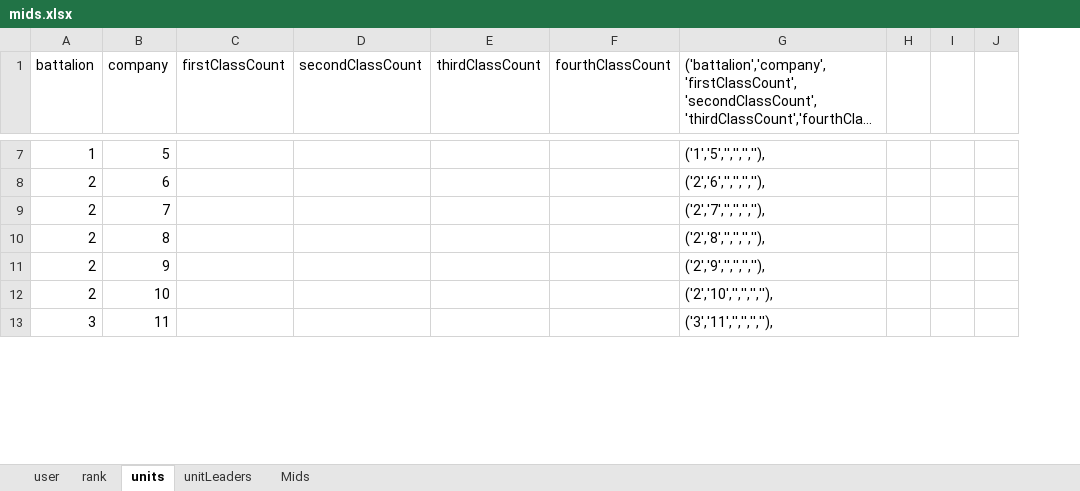
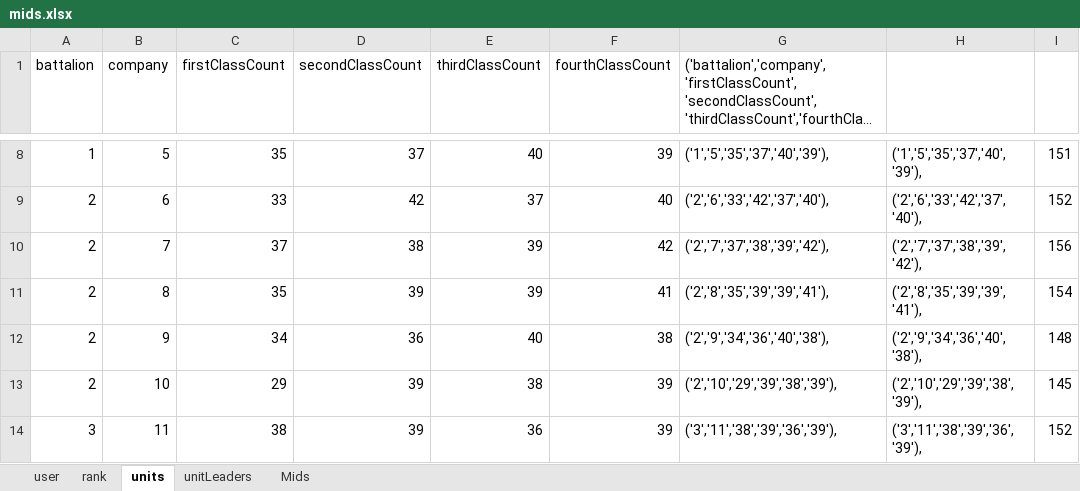
Before and after one commit to Letractively/company-management-system, an Excel workbook: src/cms/mid/data/mids.xlsx, sheet units, drawn as a sheet; only a part is shown, gaps mark what is left out; long unchanged cells end in …; values as stored, in another font and other column widths than the file's, no borders; removed rows and columns are numbered as before the commit, all else as after; the diff covers the shown part only; the diff names each change by its address in the sheet, - before the commit and + after, or states it on an @@ line.

```diff
--- a/src/cms/mid/data/mids.xlsx (sheet units)
+++ b/src/cms/mid/data/mids.xlsx (sheet units)
-column H, empty
-column I, empty
-column J, empty
+column H, rows 8-14: ('1','5','35','37','40','39'), | ('2','6','33','42','37','40'), | ('2','7','37','38','39','42'), | ('2','8','35','39','39','41'), | ('2','9','34','36','40','38'), | ('2','10','29','39','38','39'), | ('3','11','38','39','36','39'),
+column I, rows 8-14: 151 | 152 | 156 | 154 | 148 | 145 | 152
-C8 (firstClassCount): (empty)
+C8 (firstClassCount): 35
-D8 (secondClassCount): (empty)
+D8 (secondClassCount): 37
-E8 (thirdClassCount): (empty)
+E8 (thirdClassCount): 40
-F8 (fourthClassCount): (empty)
+F8 (fourthClassCount): 39
-G8: ('1','5','','','',''),
+G8: ('1','5','35','37','40','39'),
-C9 (firstClassCount): (empty)
+C9 (firstClassCount): 33
-D9 (secondClassCount): (empty)
+D9 (secondClassCount): 42
-E9 (thirdClassCount): (empty)
+E9 (thirdClassCount): 37
-F9 (fourthClassCount): (empty)
+F9 (fourthClassCount): 40
-G9: ('2','6','','','',''),
+G9: ('2','6','33','42','37','40'),
-C10 (firstClassCount): (empty)
+C10 (firstClassCount): 37
-D10 (secondClassCount): (empty)
+D10 (secondClassCount): 38
-E10:E11 (thirdClassCount): (empty)
+E10:E11 (thirdClassCount): 39
-F10 (fourthClassCount): (empty)
+F10 (fourthClassCount): 42
-G10: ('2','7','','','',''),
+G10: ('2','7','37','38','39','42'),
-C11 (firstClassCount): (empty)
+C11 (firstClassCount): 35
-D11 (secondClassCount): (empty)
+D11 (secondClassCount): 39
-F11 (fourthClassCount): (empty)
+F11 (fourthClassCount): 41
-G11: ('2','8','','','',''),
+G11: ('2','8','35','39','39','41'),
-C12 (firstClassCount): (empty)
+C12 (firstClassCount): 34
-D12 (secondClassCount): (empty)
+D12 (secondClassCount): 36
-E12 (thirdClassCount): (empty)
+E12 (thirdClassCount): 40
-F12 (fourthClassCount): (empty)
+F12 (fourthClassCount): 38
-G12: ('2','9','','','',''),
+G12: ('2','9','34','36','40','38'),
-C13 (firstClassCount): (empty)
+C13 (firstClassCount): 29
-D13:D14 (secondClassCount): (empty)
+D13:D14 (secondClassCount): 39
-E13 (thirdClassCount): (empty)
+E13 (thirdClassCount): 38
-F13:F14 (fourthClassCount): (empty)
+F13:F14 (fourthClassCount): 39
-G13: ('2','10','','','',''),
+G13: ('2','10','29','39','38','39'),
-C14 (firstClassCount): (empty)
+C14 (firstClassCount): 38
-E14 (thirdClassCount): (empty)
+E14 (thirdClassCount): 36
-G14: ('3','11','','','',''),
+G14: ('3','11','38','39','36','39'),
```
Also changed, not shown: 1 added row and 119 edited cells elsewhere in this sheet, formulas that keep their value.
